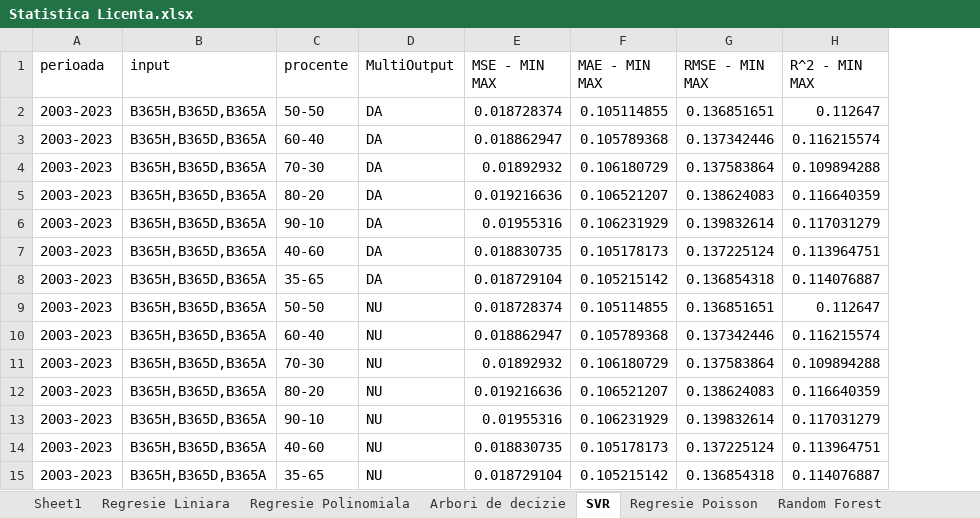
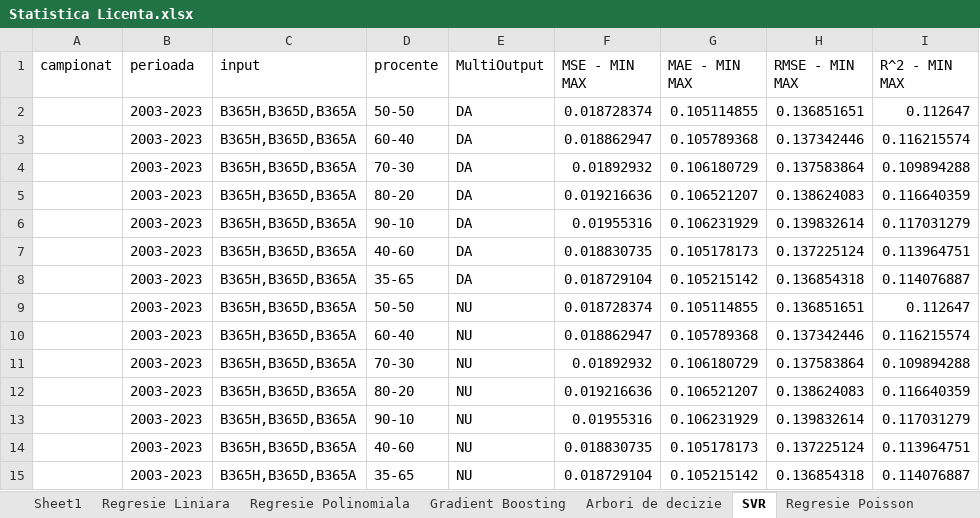
Before and after one commit to SerbanPrecup/Licenta, an Excel workbook: Statistica Licenta.xlsx, sheet SVR, drawn as a sheet; only a part is shown; values as stored, in another font and other column widths than the file's, no borders; the diff names each change by its address in the sheet, - before the commit and + after, or states it on an @@ line.

```diff
--- a/Statistica Licenta.xlsx (sheet SVR)
+++ b/Statistica Licenta.xlsx (sheet SVR)
+column A (campionat), empty
```
Also changed, not shown: sheet Regresie Liniara, sheet Gradient Boosting, sheet Regresie Polinomiala, other sheet tabs, statistica-gui.xlsx, 5 other files.
